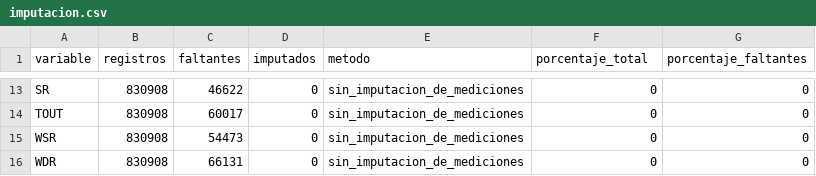
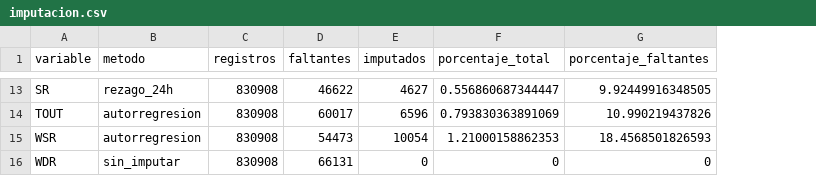
Before and after one commit to a01236941/Reto-Multi-Equipo4, a CSV file: reports/auditoria/imputacion.csv, drawn as a sheet; only a part is shown, gaps mark what is left out; removed rows and columns are numbered as before the commit, all else as after; the diff covers the shown part only; the diff names each change by its address in the sheet, - before the commit and + after, or states it on an @@ line.

Commit message:
Validar imputacion temporal sin media ni mediana y completar apartado D

```diff
--- a/reports/auditoria/imputacion.csv
+++ b/reports/auditoria/imputacion.csv
+column B (metodo), rows 13-16: rezago_24h | autorregresion | autorregresion | sin_imputar
-column E (metodo), rows 13-16: all sin_imputacion_de_mediciones
-E13 (imputados): 0
+E13 (imputados): 4627
-F13 (porcentaje_total): 0
+F13 (porcentaje_total): 0.556860687344447
-G13 (porcentaje_faltantes): 0
+G13 (porcentaje_faltantes): 9.92449916348505
-E14 (imputados): 0
+E14 (imputados): 6596
-F14 (porcentaje_total): 0
+F14 (porcentaje_total): 0.793830363891069
-G14 (porcentaje_faltantes): 0
+G14 (porcentaje_faltantes): 10.990219437826
-E15 (imputados): 0
+E15 (imputados): 10054
-F15 (porcentaje_total): 0
+F15 (porcentaje_total): 1.21000158862353
-G15 (porcentaje_faltantes): 0
+G15 (porcentaje_faltantes): 18.4568501826593
```
Also changed, not shown: 30 edited cells elsewhere in this file, reports/auditoria/manifiesto_base_preparada.csv, 29 other files.
